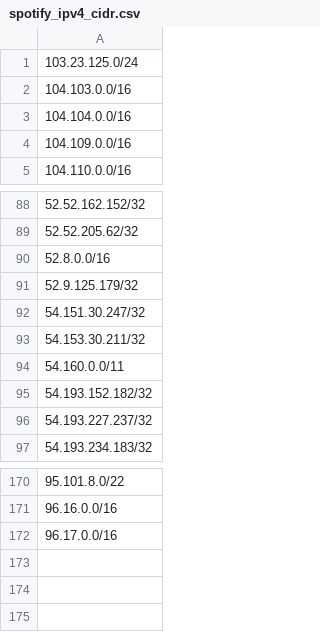
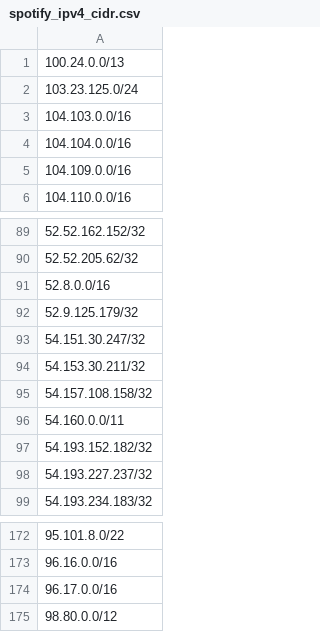
Before and after one commit to infirms/iplists, a CSV file: lists/spotify_ipv4_cidr.csv, drawn as a sheet; only a part is shown, gaps mark what is left out; the diff names each change by its address in the sheet, - before the commit and + after, or states it on an @@ line.

```diff
--- a/lists/spotify_ipv4_cidr.csv
+++ b/lists/spotify_ipv4_cidr.csv
+row 1: 100.24.0.0/13
+row 95: 54.157.108.158/32
+row 175: 98.80.0.0/12
```
Also changed, not shown: 4 other files.
